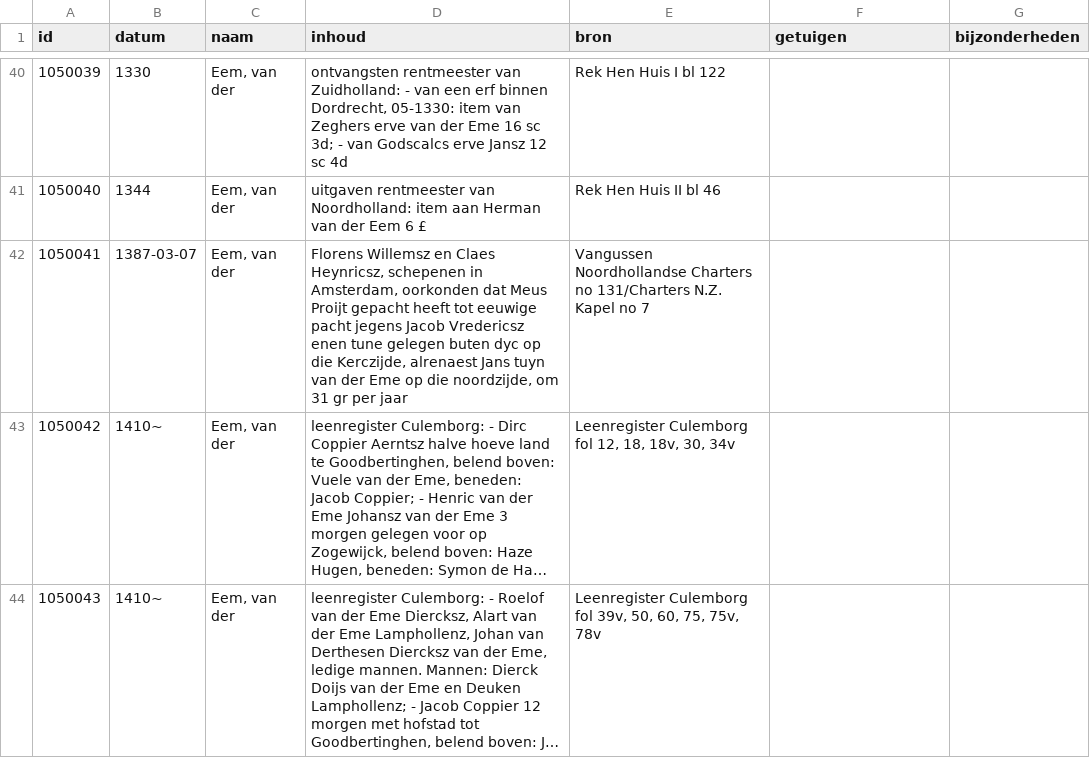
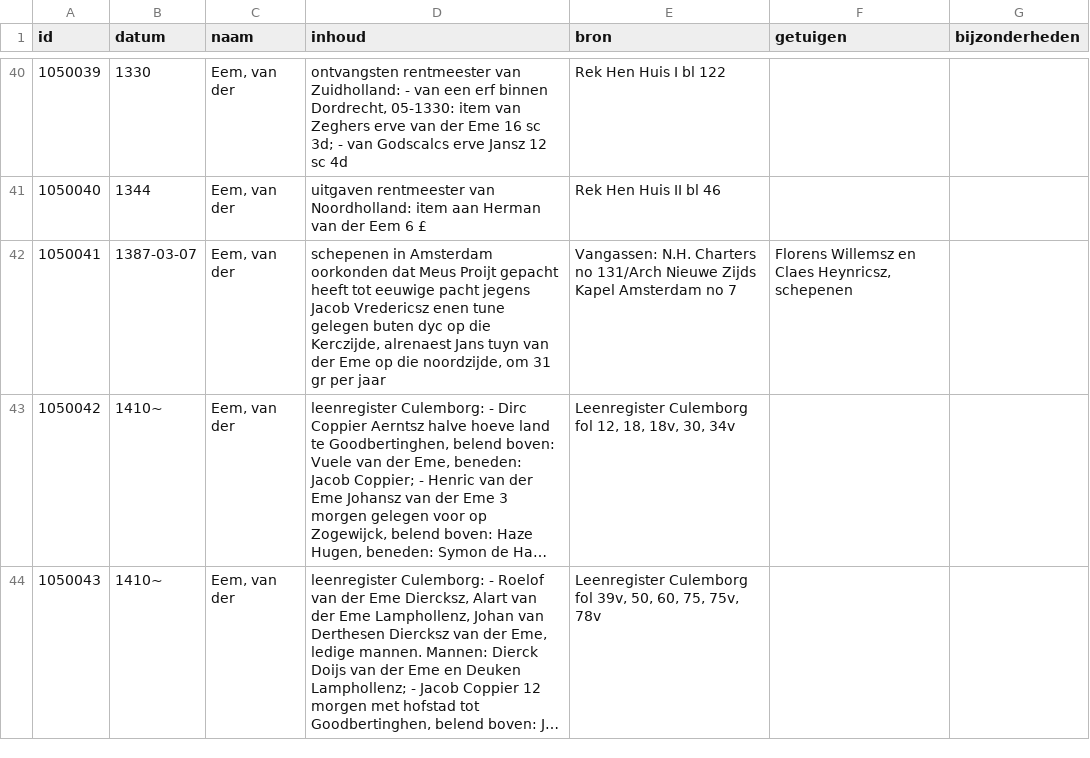
Before and after one commit to collectiegroesbeek/collectiegroesbeek-data, a CSV file: Coll Gr 1 E.csv, drawn as a sheet; only a part is shown, gaps mark what is left out; long unchanged cells end in …; the diff names each change by its address in the sheet, - before the commit and + after, or states it on an @@ line.

```diff
--- a/Coll Gr 1 E.csv
+++ b/Coll Gr 1 E.csv
-D42 (inhoud): Florens Willemsz en Claes Heynricsz, schepenen in Amsterdam, oorkonden dat…
+D42 (inhoud): schepenen in Amsterdam oorkonden dat…
-E42 (bron): Vangussen Noordhollandse Charters no 131/Charters N.Z. Kapel no 7
+E42 (bron): Vangassen: N.H. Charters no 131/Arch Nieuwe Zijds Kapel Amsterdam no 7
-F42 (getuigen): (empty)
+F42 (getuigen): Florens Willemsz en Claes Heynricsz, schepenen
```
Also changed, not shown: Coll Gr 1 F G.csv, Coll Gr 1 M.csv, 11 other files.
